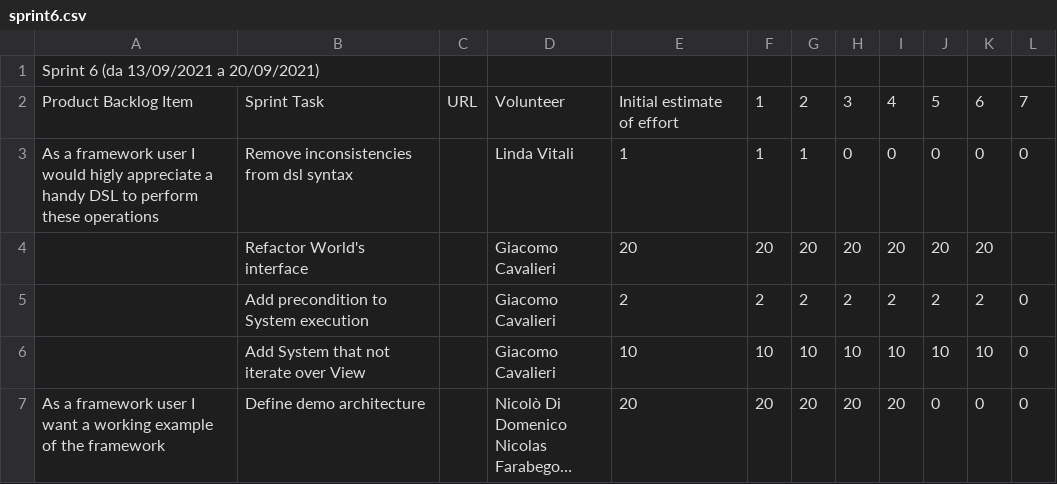
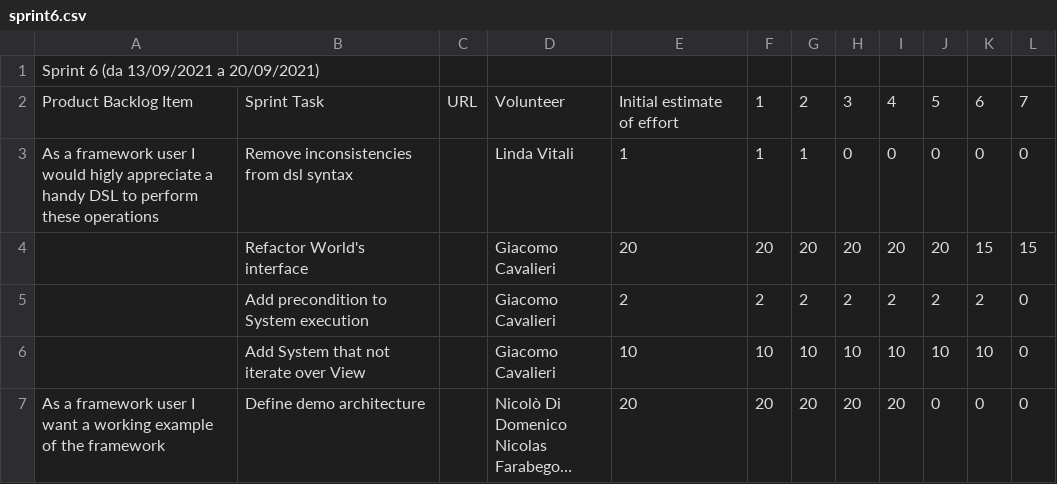
Before and after one commit to atedeg/ecscala, a CSV file: process/sprint6.csv, drawn as a sheet; long unchanged cells end in ….

Commit message:
Fix typo in sprint6

```diff
--- a/process/sprint6.csv
+++ b/process/sprint6.csv
@@ -3,3 +3,3 @@ Product Backlog Item,Sprint Task,URL,Volunteer,Initial estimate of effort,1,2,3,
 As a framework user I would higly appreciate a handy DSL to perform these operations,Remove inconsistencies from dsl syntax,,Linda Vitali,1,1,1,0,0,0,0,0
-,Refactor World's interface,,Giacomo Cavalieri,20,20,20,20,20,20,20,
+,Refactor World's interface,,Giacomo Cavalieri,20,20,20,20,20,20,15,15
 ,Add precondition to System execution,,Giacomo Cavalieri,2,2,2,2,2,2,2,0
```
